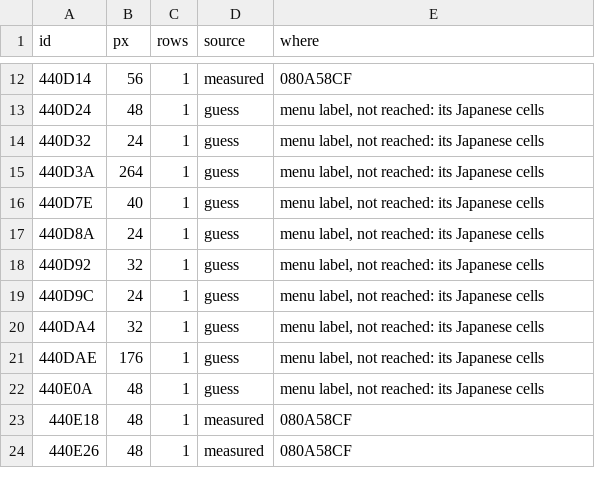
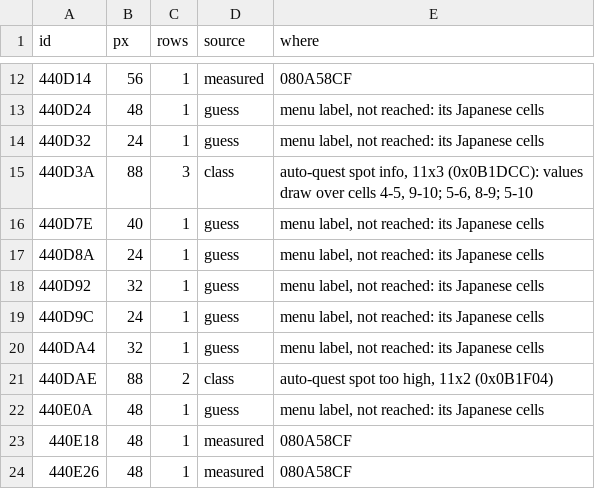
Before and after one commit to minhnhattonthat/legendz-yomigaeru-shiren-no-shima-en, a TSV file: script/windows.tsv, drawn as a sheet; only a part is shown, gaps mark what is left out.

```diff
--- a/script/windows.tsv
+++ b/script/windows.tsv
@@ -14,3 +14,3 @@ id	px	rows	source	where
 440D32	24	1	guess	menu label, not reached: its Japanese cells
-440D3A	264	1	guess	menu label, not reached: its Japanese cells
+440D3A	88	3	class	auto-quest spot info, 11x3 (0x0B1DCC): values draw over cells 4-5, 9-10; 5-6, 8-9; 5-10
 440D7E	40	1	guess	menu label, not reached: its Japanese cells
@@ -20,3 +20,3 @@ id	px	rows	source	where
 440DA4	32	1	guess	menu label, not reached: its Japanese cells
-440DAE	176	1	guess	menu label, not reached: its Japanese cells
+440DAE	88	2	class	auto-quest spot too high, 11x2 (0x0B1F04)
 440E0A	48	1	guess	menu label, not reached: its Japanese cells
```
Also changed, not shown: 6 other files.
